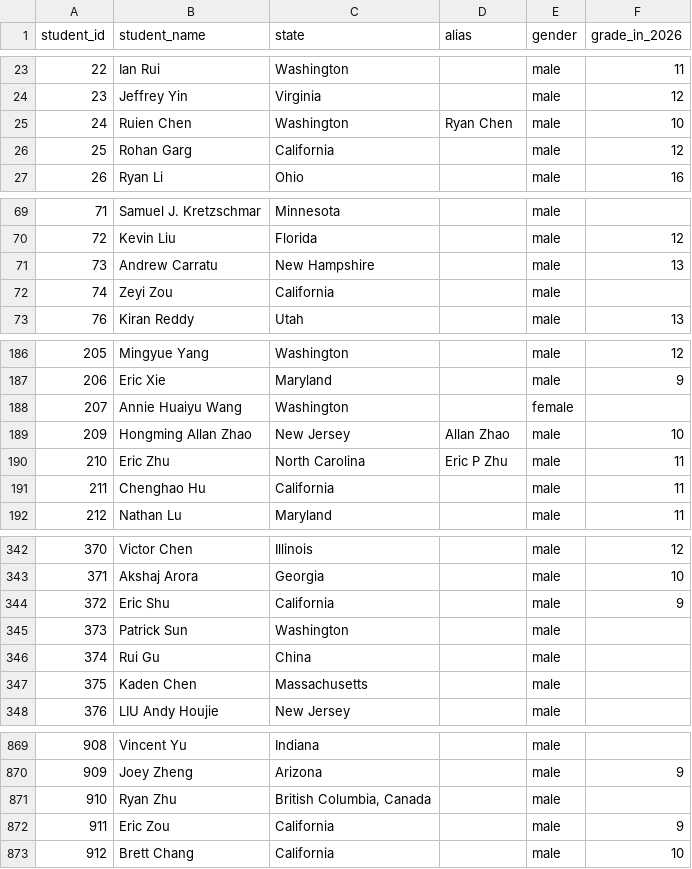
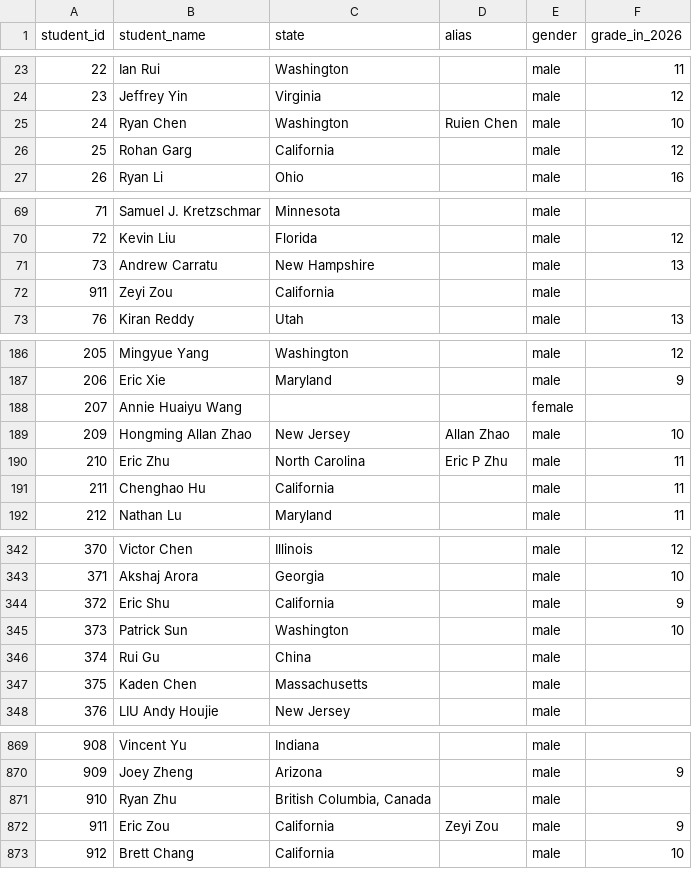
Before and after one commit to x-du/math-competition, a CSV file: database/students/students.csv, drawn as a sheet; only a part is shown, gaps mark what is left out; the diff covers the shown part only.

Commit message:
Update grade and states in Database

```diff
--- a/database/students/students.csv
+++ b/database/students/students.csv
@@ -24,3 +24,3 @@ student_id,student_name,state,alias,gender,grade_in_2026
 23,Jeffrey Yin,Virginia,,male,12
-24,Ruien Chen,Washington,Ryan Chen,male,10
+24,Ryan Chen,Washington,Ruien Chen,male,10
 25,Rohan Garg,California,,male,12
@@ -71,3 +71,3 @@ student_id,student_name,state,alias,gender,grade_in_2026
 73,Andrew Carratu,New Hampshire,,male,13
-74,Zeyi Zou,California,,male,
+911,Zeyi Zou,California,,male,
 76,Kiran Reddy,Utah,,male,13
@@ -187,3 +187,3 @@ student_id,student_name,state,alias,gender,grade_in_2026
 206,Eric Xie,Maryland,,male,9
-207,Annie Huaiyu Wang,Washington,,female,
+207,Annie Huaiyu Wang,,,female,
 209,Hongming Allan Zhao,New Jersey,Allan Zhao,male,10
@@ -344,3 +344,3 @@ student_id,student_name,state,alias,gender,grade_in_2026
 372,Eric Shu,California,,male,9
-373,Patrick Sun,Washington,,male,
+373,Patrick Sun,Washington,,male,10
 374,Rui Gu,China,,male,
@@ -871,3 +871,3 @@ student_id,student_name,state,alias,gender,grade_in_2026
 910,Ryan Zhu,"British Columbia, Canada",,male,
-911,Eric Zou,California,,male,9
+911,Eric Zou,California,Zeyi Zou,male,9
 912,Brett Chang,California,,male,10
```
Also changed, not shown: 8 edited cells elsewhere in this file, database/contests/cmm/year=2026/results.csv, database/contests/hmmt-feb-algebra-number-theory/year=2025/results.csv, 9 other files.
